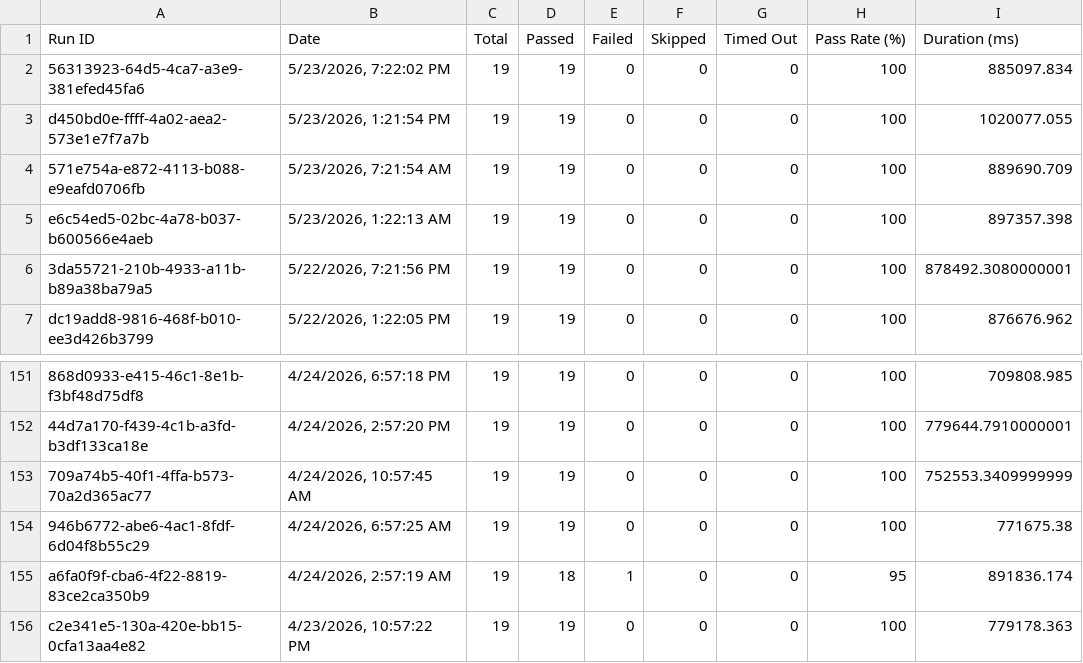
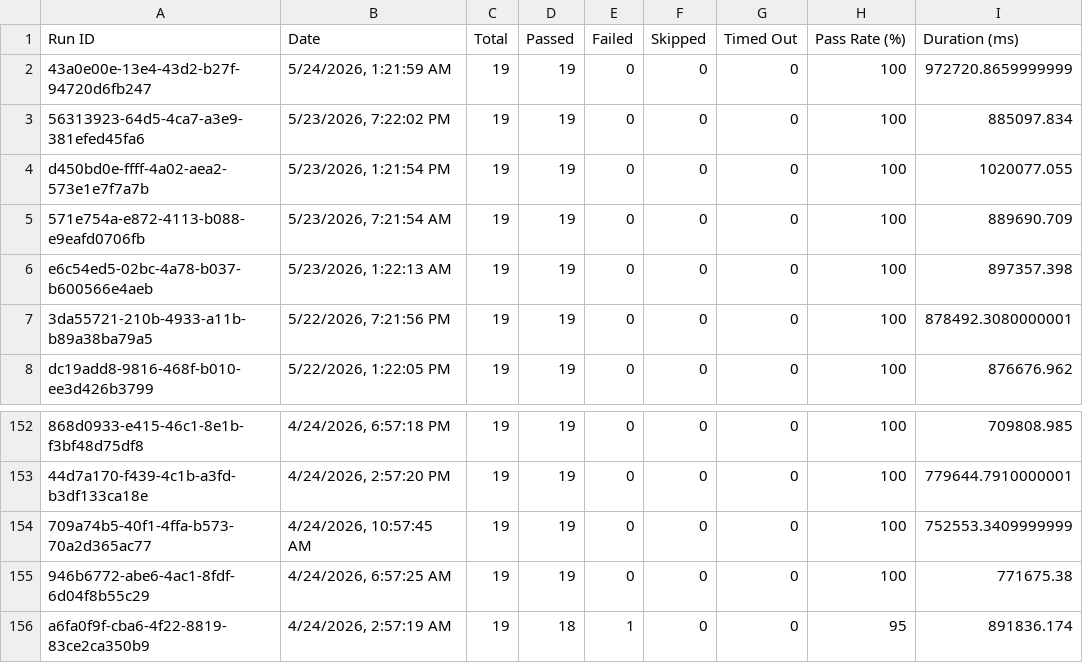
Before and after one commit to saira-uwc/asksam-automation-new, a CSV file: docs/exports/all-runs-summary.csv, drawn as a sheet; only a part is shown, gaps mark what is left out; removed rows and columns are numbered as before the commit, all else as after; the diff names each change by its address in the sheet, - before the commit and + after, or states it on an @@ line.

```diff
--- a/docs/exports/all-runs-summary.csv
+++ b/docs/exports/all-runs-summary.csv
+row 2: 43a0e00e-13e4-43d2-b27f-94720d6fb247 | 5/24/2026, 1:21:59 AM | 19 | 19 | 0 | 0 | 0 | 100 | 972720.8659999999
-row 156: c2e341e5-130a-420e-bb15-0cfa13aa4e82 | 4/23/2026, 10:57:22 PM | 19 | 19 | 0 | 0 | 0 | 100 | 779178.363
```
Also changed, not shown: docs/exports/current-run.csv, 3 other files.
